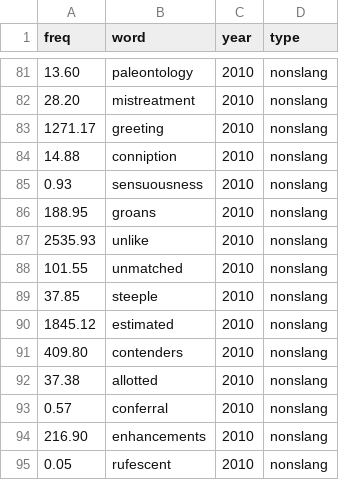
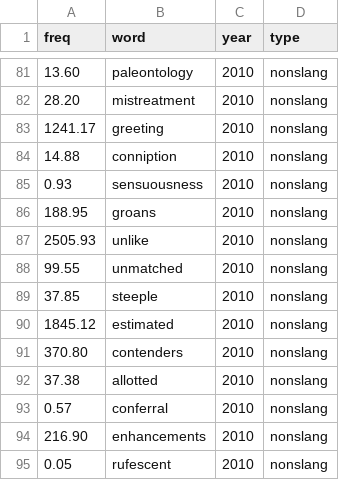
Before and after one commit to opedal/slangvolution, a CSV file: data/frequencies/freq_nonslang_counts_24h_2010.csv, drawn as a sheet; only a part is shown, gaps mark what is left out; the diff covers the shown part only.

```diff
--- a/data/frequencies/freq_nonslang_counts_24h_2010.csv
+++ b/data/frequencies/freq_nonslang_counts_24h_2010.csv
@@ -82,3 +82,3 @@ freq,word,year,type
 28.20,mistreatment,2010,nonslang
-1271.17,greeting,2010,nonslang
+1241.17,greeting,2010,nonslang
 14.88,conniption,2010,nonslang
@@ -86,7 +86,7 @@ freq,word,year,type
 188.95,groans,2010,nonslang
-2535.93,unlike,2010,nonslang
-101.55,unmatched,2010,nonslang
+2505.93,unlike,2010,nonslang
+99.55,unmatched,2010,nonslang
 37.85,steeple,2010,nonslang
 1845.12,estimated,2010,nonslang
-409.80,contenders,2010,nonslang
+370.80,contenders,2010,nonslang
 37.38,allotted,2010,nonslang
```
Also changed, not shown: 22 removed rows and 1 edited cell elsewhere in this file, data/frequencies/example_words.csv, data/frequencies/freq_slang_counts_24h_2010.csv, 9 other files.
